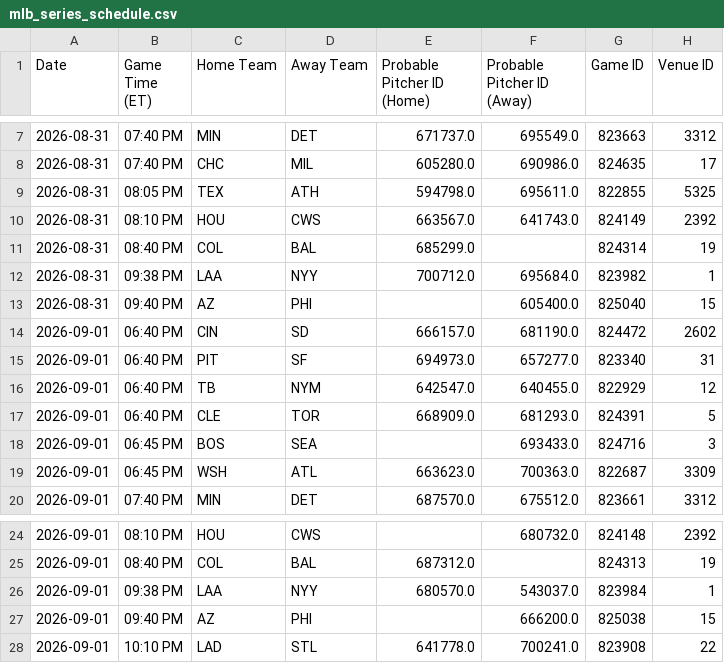
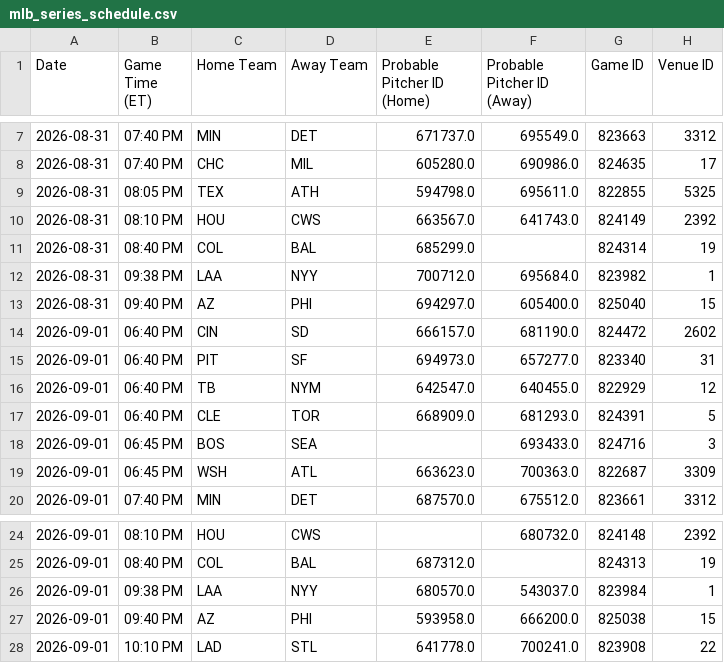
Before and after one commit to prsm-labs/going-yard, a CSV file: public/data/mlb_series_schedule.csv, drawn as a sheet; only a part is shown, gaps mark what is left out; the diff names each change by its address in the sheet, - before the commit and + after, or states it on an @@ line.

```diff
--- a/public/data/mlb_series_schedule.csv
+++ b/public/data/mlb_series_schedule.csv
-E13 (Probable Pitcher ID (Home)): (empty)
+E13 (Probable Pitcher ID (Home)): 694297.0
-E27 (Probable Pitcher ID (Home)): (empty)
+E27 (Probable Pitcher ID (Home)): 593958.0
```
Also changed, not shown: public/data/daily_summary.csv, public/data/daily_summary_tomorrow.csv, 8 other files.
